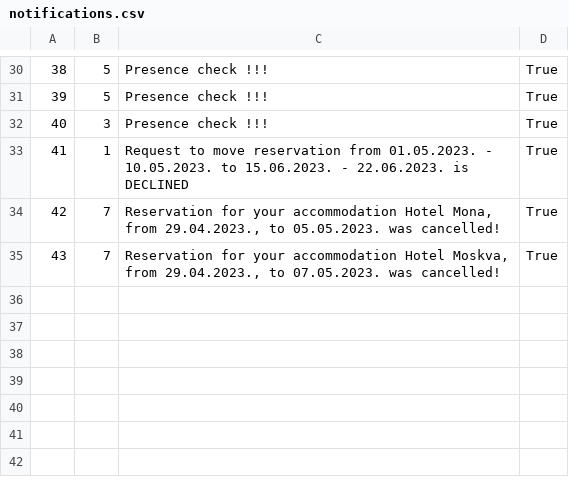
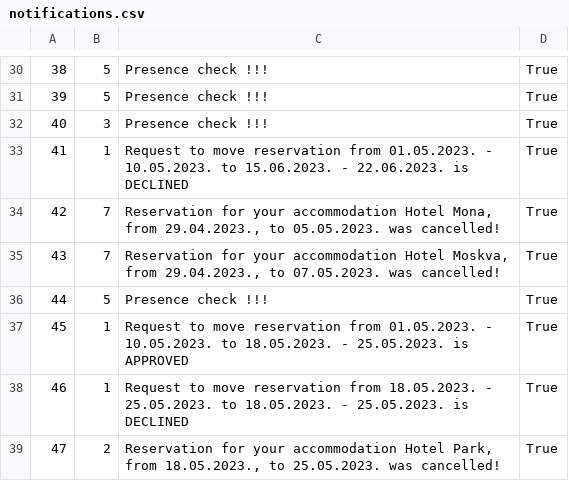
Before and after one commit to kovacevicanja/sims-grupa3-teamA, a CSV file: Resources/Data/notifications.csv, drawn as a sheet; only a part is shown, gaps mark what is left out.

```diff
--- a/Resources/Data/notifications.csv
+++ b/Resources/Data/notifications.csv
@@ -35 +35,5 @@
 43|7|Reservation for your accommodation Hotel Moskva, from 29.04.2023., to 07.05.2023. was cancelled!|True
+44|5|Presence check !!! |True
+45|1|Request to move reservation from 01.05.2023. - 10.05.2023. to 18.05.2023. - 25.05.2023. is APPROVED|True
+46|1|Request to move reservation from 18.05.2023. - 25.05.2023. to 18.05.2023. - 25.05.2023. is DECLINED|True
+47|2|Reservation for your accommodation Hotel Park, from 18.05.2023., to 25.05.2023. was cancelled!|True
```
Also changed, not shown: Resources/Data/tourEvaluation.csv, Resources/Data/tourTimeInstances.csv, 13 other files.
